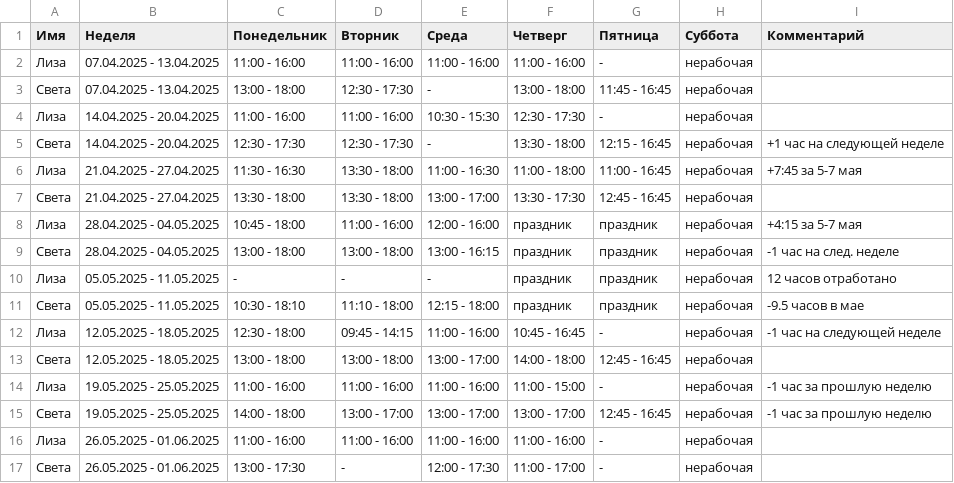
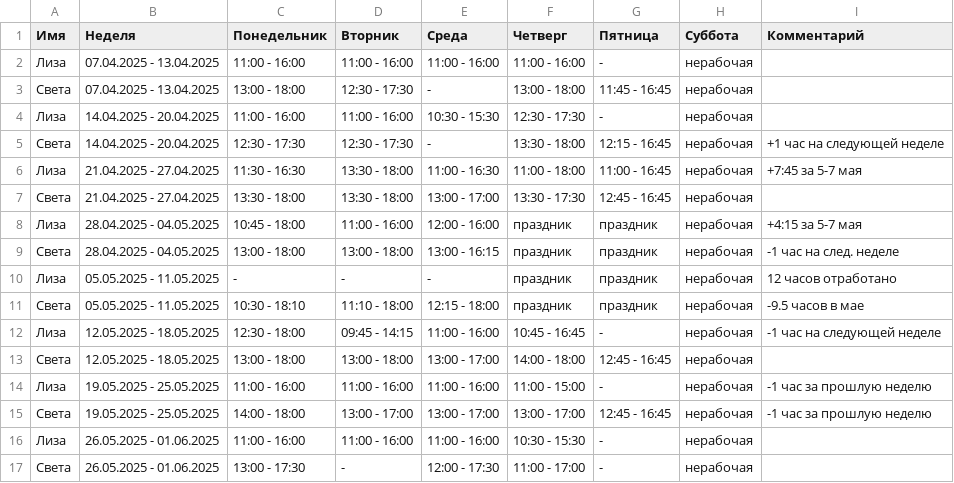
Before and after one commit to oadb-ds/timetable, a TSV file: ds_timetable.tsv, drawn as a sheet.

Commit message:
Update ds_timetable.tsv

```diff
--- a/ds_timetable.tsv
+++ b/ds_timetable.tsv
@@ -15,3 +15,3 @@
 Света	19.05.2025 - 25.05.2025	14:00 - 18:00	13:00 - 17:00	13:00 - 17:00	13:00 - 17:00	12:45 - 16:45	нерабочая	-1 час за прошлую неделю
-Лиза	26.05.2025 - 01.06.2025	11:00 - 16:00	11:00 - 16:00	11:00 - 16:00	11:00 - 16:00	-	нерабочая	
+Лиза	26.05.2025 - 01.06.2025	11:00 - 16:00	11:00 - 16:00	11:00 - 16:00	10:30 - 15:30	-	нерабочая	
 Света	26.05.2025 - 01.06.2025	13:00 - 17:30	-	12:00 - 17:30	11:00 - 17:00	-	нерабочая	
```
